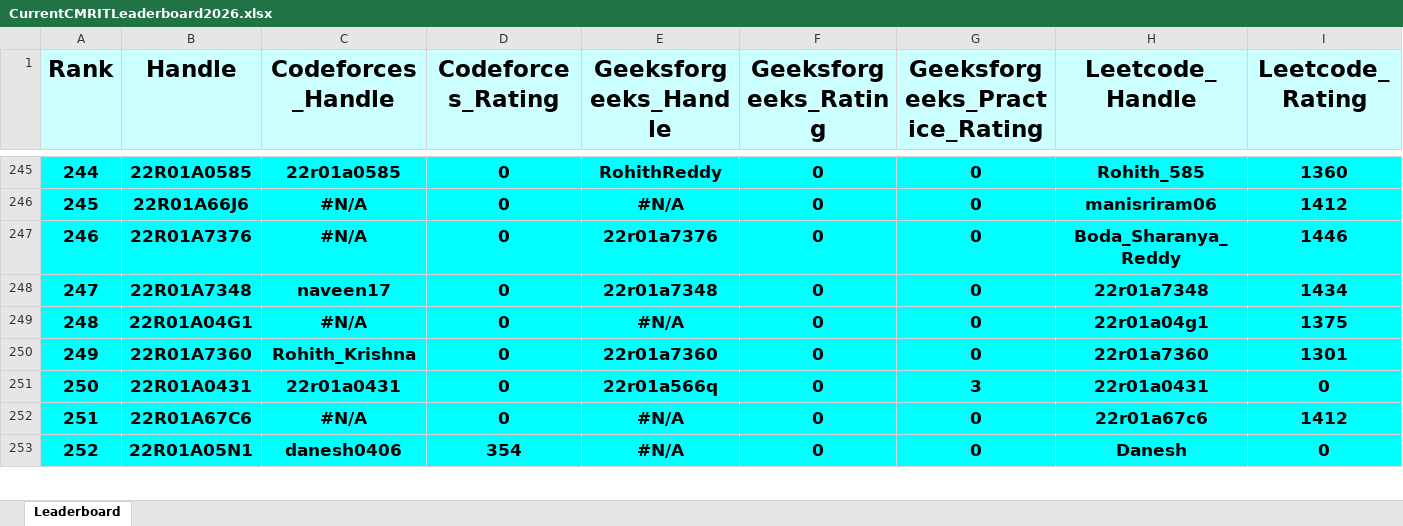
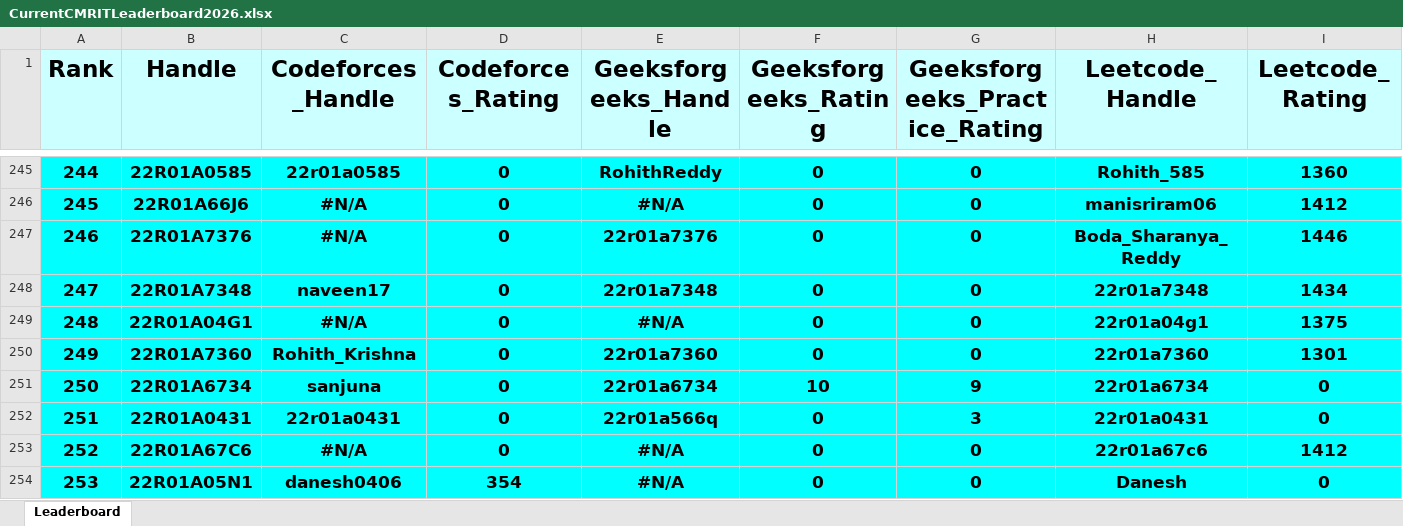
Before and after one commit to gabyah92/CMRIT2026Leaderboard, an Excel workbook: Leaderboards/CurrentCMRITLeaderboard2026.xlsx, sheet Leaderboard, drawn as a sheet; only a part is shown, gaps mark what is left out; values as stored, in another font and other column widths than the file's, no borders; rows hold the shown columns only; the diff covers the shown part only; the diff names each change by its address in the sheet, - before the commit and + after, or states it on an @@ line.

```diff
--- a/Leaderboards/CurrentCMRITLeaderboard2026.xlsx (sheet Leaderboard)
+++ b/Leaderboards/CurrentCMRITLeaderboard2026.xlsx (sheet Leaderboard)
@@ column A (Rank) renumbered between rows 13 and 330 @@
+row 251: 250 | 22R01A6734 | sanjuna | 0 | 22r01a6734 | 10 | 9 | 22r01a6734 | 0
```
Also changed, not shown: 8 added rows, 9 removed rows and 12 edited cells elsewhere in this sheet.
